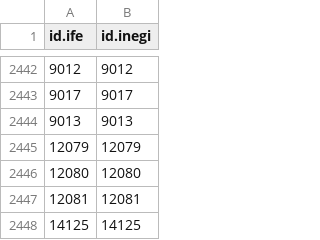
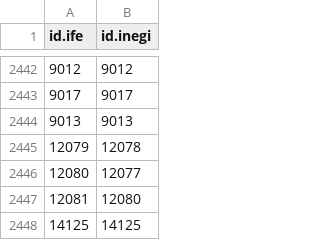
Before and after one commit to diegovalle/download-maps12, a CSV file: ife.to.inegi.csv, drawn as a sheet; only a part is shown, gaps mark what is left out.

Commit message:
correct codes for the ife to inegi Jalisco municipalities

```diff
--- a/ife.to.inegi.csv
+++ b/ife.to.inegi.csv
@@ -2444,5 +2444,5 @@
 9013,9013
-12079,12079
-12080,12080
-12081,12081
+12079,12078
+12080,12077
+12081,12080
 14125,14125
```
Also changed, not shown: 2 other files.
